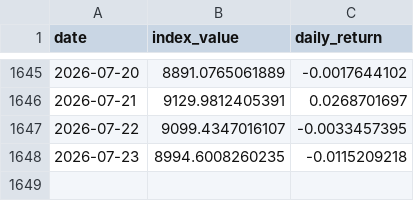
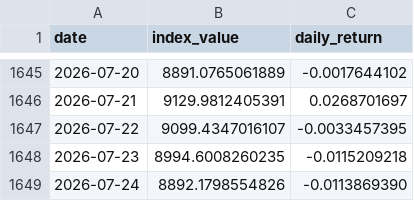
Before and after one commit to Riccard0631/rp-ai-infrastructure-30-index, a CSV file: backtest_history.csv, drawn as a sheet; only a part is shown, gaps mark what is left out.

```diff
--- a/backtest_history.csv
+++ b/backtest_history.csv
@@ -1648 +1648,2 @@ date,index_value,daily_return
 2026-07-23,8994.6008260235,-0.0115209218
+2026-07-24,8892.1798554826,-0.0113869390
```
Also changed, not shown: 4 other files.
